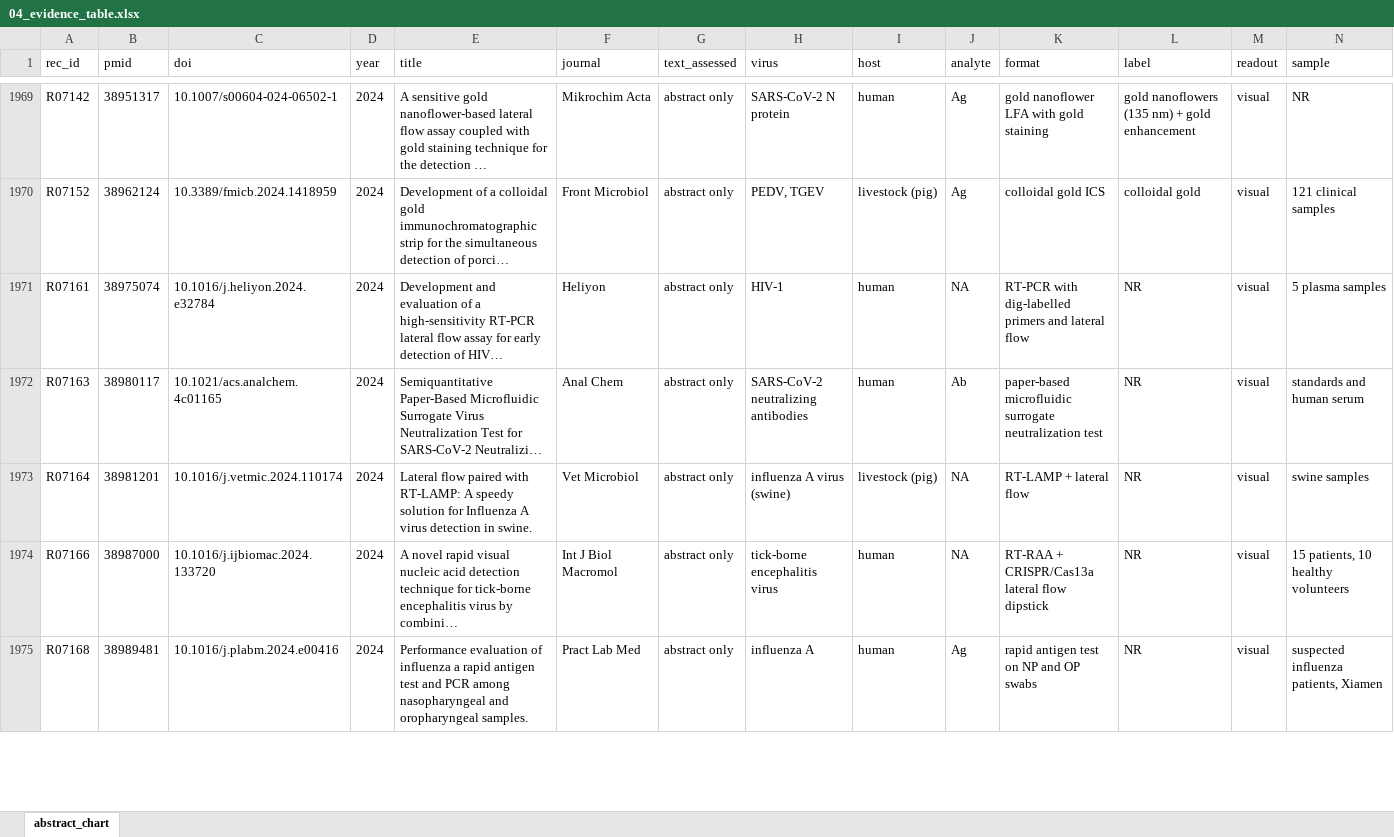
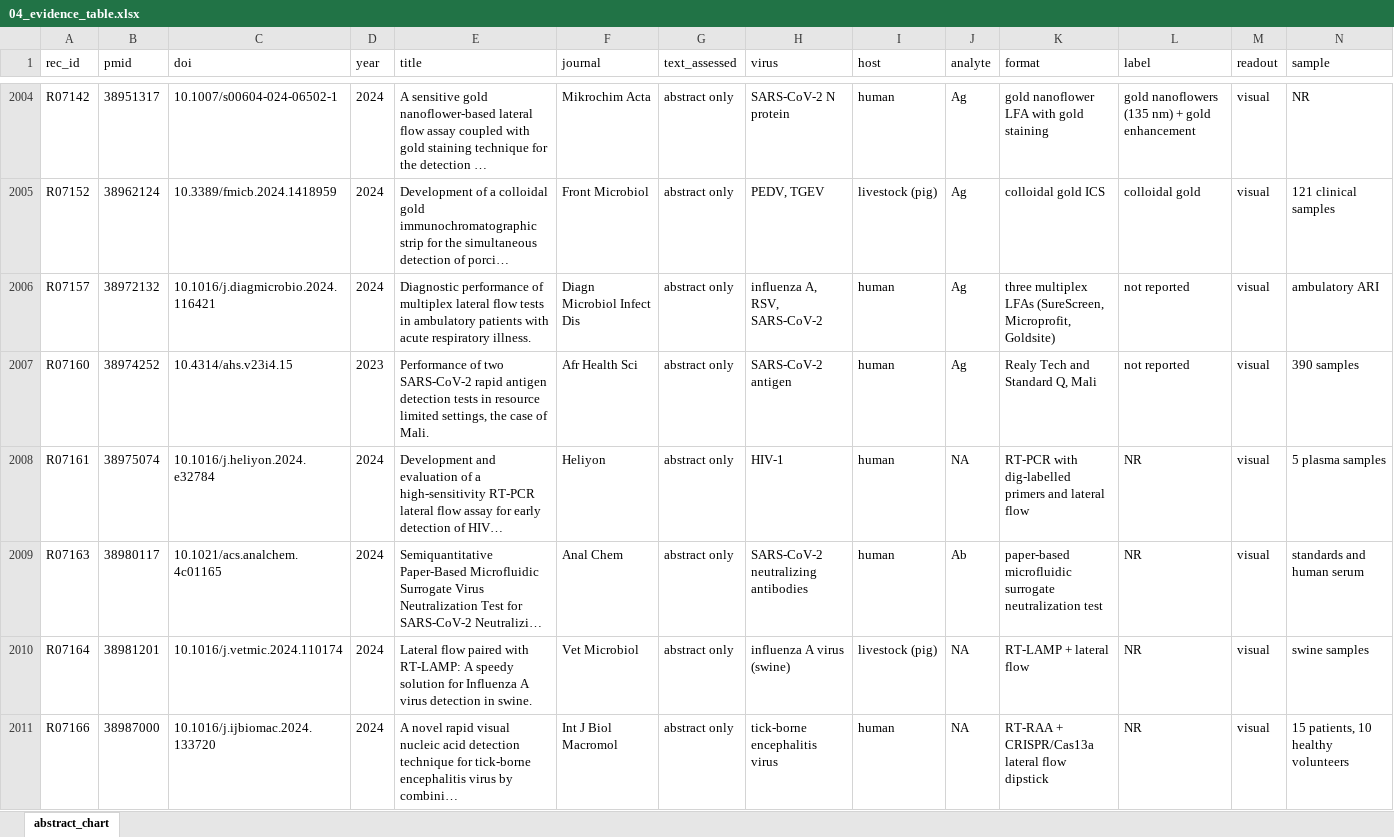
Before and after one commit to nazaninkhazali/R_train, an Excel workbook: lfa-review/04_evidence_table.xlsx, sheet abstract_chart, drawn as a sheet; only a part is shown, gaps mark what is left out; the shorter side is filled out with more unchanged rows; long unchanged cells end in …; values as stored, in another font and other column widths than the file's, no borders; rows hold the shown columns only; the diff covers the shown part only; the diff names each change by its address in the sheet, - before the commit and + after, or states it on an @@ line.

```diff
--- a/lfa-review/04_evidence_table.xlsx (sheet abstract_chart)
+++ b/lfa-review/04_evidence_table.xlsx (sheet abstract_chart)
+row 2006: R07157 | 38972132 | 10.1016/j.diagmicrobio.2024.116421 | 2024 | Diagnostic performance of multiplex lateral flow tests in ambulatory patients with acute respiratory illness. | Diagn Microbiol Infect Dis | abstract only | influenza A, RSV, SARS-CoV-2 | human | Ag | three multiplex LFAs (SureScreen, Microprofit, Goldsite) | not reported | visual | ambulatory ARI
+row 2007: R07160 | 38974252 | 10.4314/ahs.v23i4.15 | 2023 | Performance of two SARS-CoV-2 rapid antigen detection tests in resource limited settings, the case of Mali. | Afr Health Sci | abstract only | SARS-CoV-2 antigen | human | Ag | Realy Tech and Standard Q, Mali | not reported | visual | 390 samples
```
Also changed, not shown: 103 added rows elsewhere in this sheet, 1 other file.
